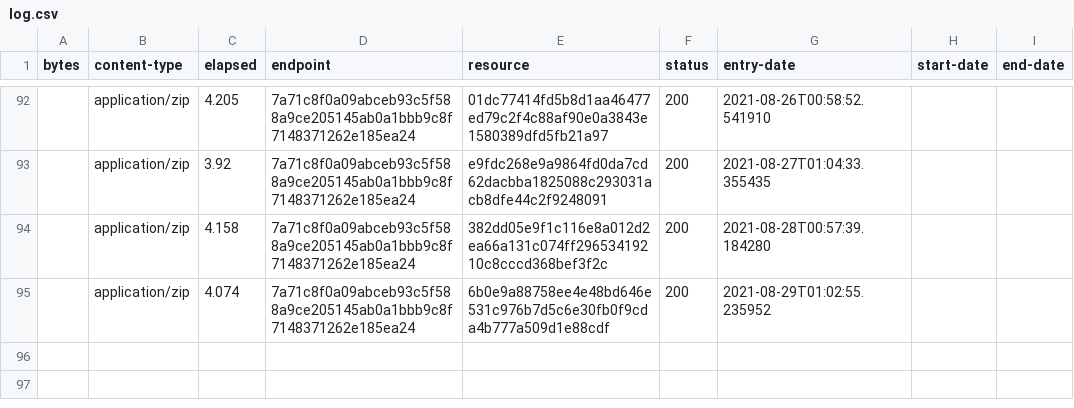
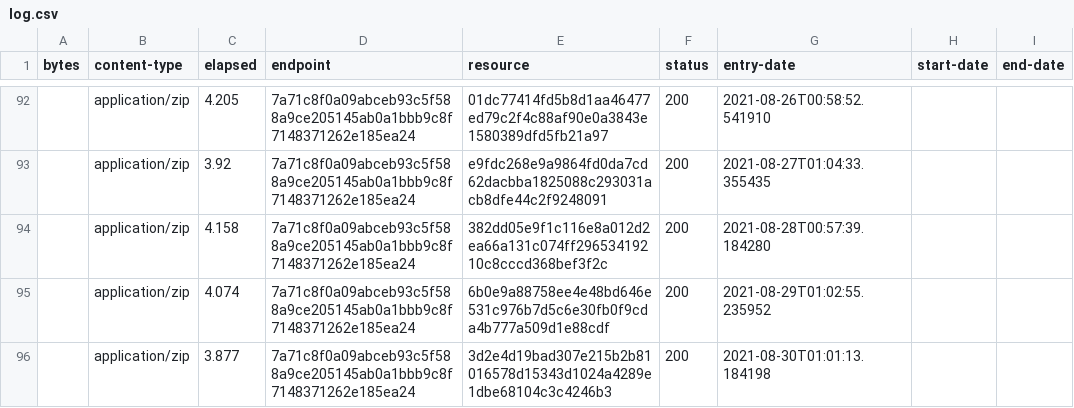
Before and after one commit to digital-land/green-belt-collection, a CSV file: collection/log.csv, drawn as a sheet; only a part is shown, gaps mark what is left out; the diff names each change by its address in the sheet, - before the commit and + after, or states it on an @@ line.

Commit message:
Collection 2021-08-30

```diff
--- a/collection/log.csv
+++ b/collection/log.csv
+row 96:  | application/zip | 3.877 | 7a71c8f0a09abceb93c5f588a9ce205145ab0a1bbb9c8f7148371262e185ea24 | 3d2e4d19bad307e215b2b81016578d15343d1024a4289e1dbe68104c3c4246b3 | 200 | 2021-08-30T01:01:13.184198
```
Also changed, not shown: collection/resource.csv, 1 other file.
